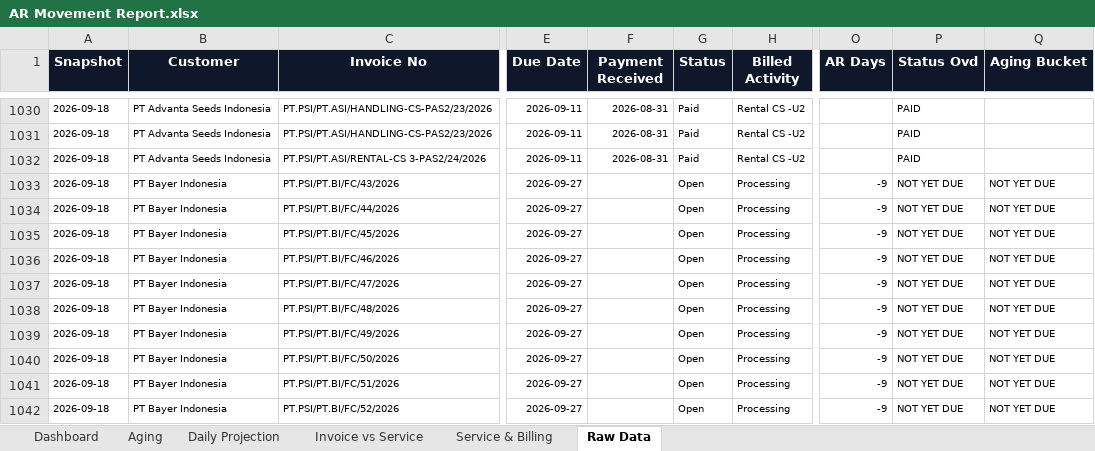
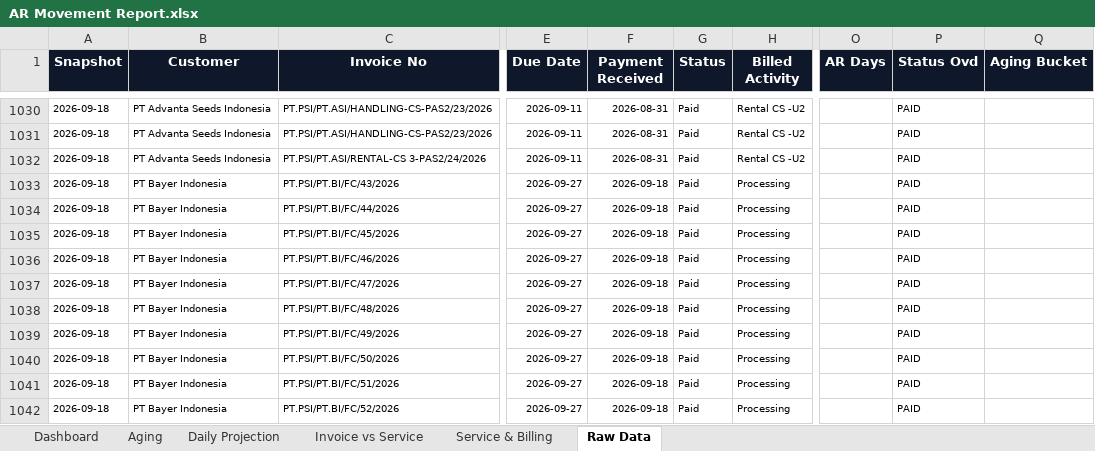
Before and after one commit to finmanagerindonesia-dev/psi-ar-dashboard, an Excel workbook: AR Movement Report.xlsx, sheet Raw Data, drawn as a sheet; only a part is shown, gaps mark what is left out; values as stored, in another font and other column widths than the file's, no borders; the diff covers the shown part only; the diff names each change by its address in the sheet, - before the commit and + after, or states it on an @@ line.

```diff
--- a/AR Movement Report.xlsx (sheet Raw Data)
+++ b/AR Movement Report.xlsx (sheet Raw Data)
-F1033:F1042 (Payment Received): (empty)
+F1033:F1042 (Payment Received): 2026-09-18
-G1033:G1042 (Status): Open
+G1033:G1042 (Status): Paid
-O1033:O1042 (AR Days): -9
+O1033:O1042 (AR Days): (empty)
-P1033:P1042 (Status Ovd): NOT YET DUE
+P1033:P1042 (Status Ovd): PAID
-Q1033:Q1042 (Aging Bucket): NOT YET DUE
+Q1033:Q1042 (Aging Bucket): (empty)
```
Also changed, not shown: 3 added rows and 35 edited cells elsewhere in this sheet, sheet Invoice vs Service, sheet Daily Projection, sheet Dashboard, sheet Aging, sheet Service & Billing.
